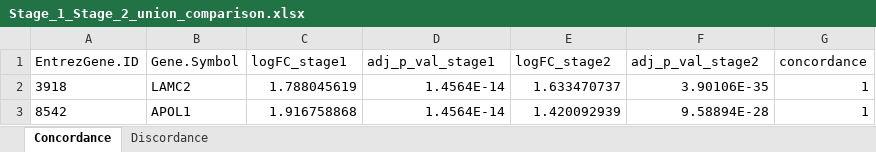
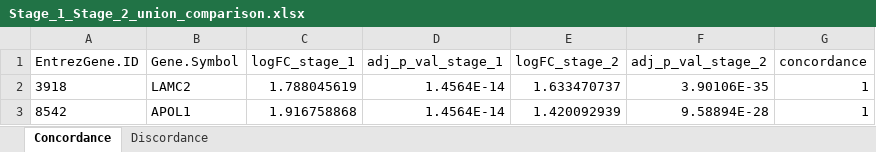
Before and after one commit to lalagkaspn/iGEM_series, an Excel workbook: DGEA/Stage_1_Stage_2_union_comparison.xlsx, sheet Concordance, drawn as a sheet; only a part is shown; values as stored, in another font and other column widths than the file's, no borders; the diff names each change by its address in the sheet, - before the commit and + after, or states it on an @@ line.

```diff
--- a/DGEA/Stage_1_Stage_2_union_comparison.xlsx (sheet Concordance)
+++ b/DGEA/Stage_1_Stage_2_union_comparison.xlsx (sheet Concordance)
-C1: logFC_stage1
+C1: logFC_stage_1
-D1: adj_p_val_stage1
+D1: adj_p_val_stage_1
-E1: logFC_stage2
+E1: logFC_stage_2
-F1: adj_p_val_stage2
+F1: adj_p_val_stage_2
```
Also changed, not shown: sheet Discordance, DGEA/Union/Gene_overlap.xlsx, 13 other files.
